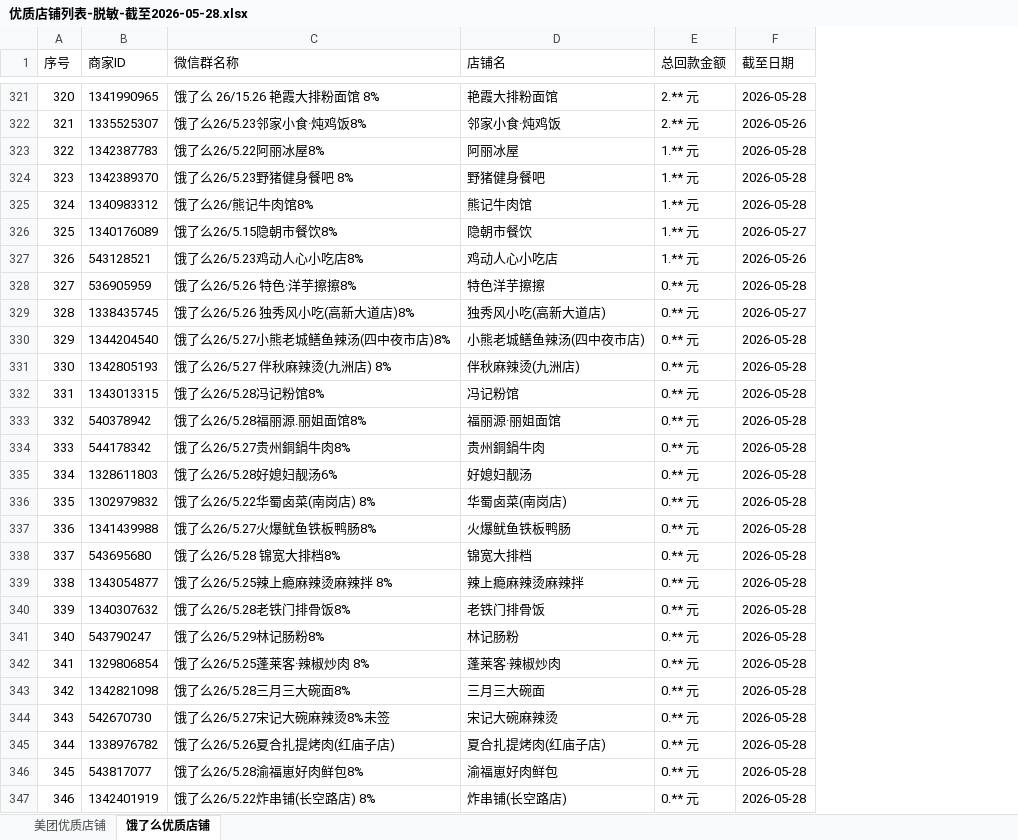
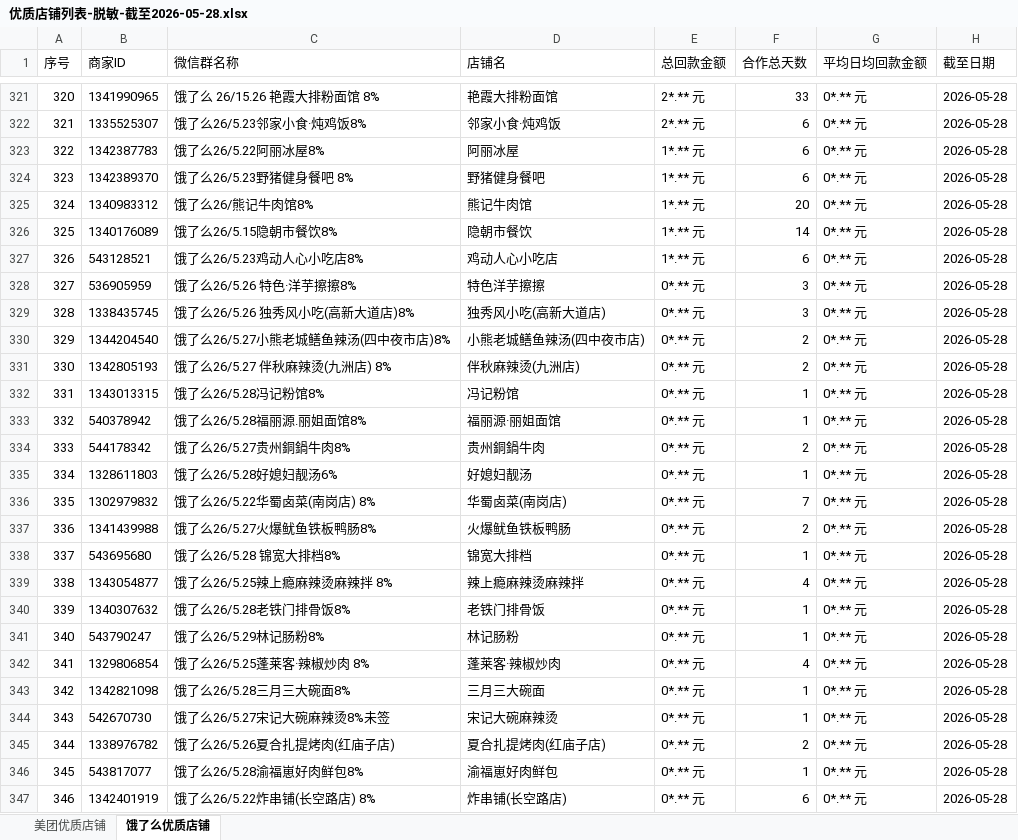
Before and after one commit to tuosir90/biaodanguanli-dianpuluru-xin, an Excel workbook: docs/reports/优质店铺列表-脱敏-截至2026-05-28.xlsx, sheet 饿了么优质店铺, drawn as a sheet; only a part is shown, gaps mark what is left out; values as stored, in another font and other column widths than the file's, no borders; addresses are those after the commit; the diff covers the shown part only; the diff names each change by its address in the sheet, - before the commit and + after, or states it on an @@ line.

```diff
--- a/docs/reports/优质店铺列表-脱敏-截至2026-05-28.xlsx (sheet 饿了么优质店铺)
+++ b/docs/reports/优质店铺列表-脱敏-截至2026-05-28.xlsx (sheet 饿了么优质店铺)
+column F (合作总天数), rows 321-347: 33 | 6 | 6 | 6 | 20 | 14 | 6 | 3 | 3 | 2 | 2 | 1 | 1 | 2 | 1 | 7 | 2 | 1 | 4 | 1 | 1 | 4 | 1 | 1 | 2 | 1 | 6
+column G (平均日均回款金额), rows 321-347: all 0*.** 元
-E321:E322 (总回款金额): 2.** 元
+E321:E322 (总回款金额): 2*.** 元
-H322 (截至日期): 2026-05-26
+H322 (截至日期): 2026-05-28
-E323:E327 (总回款金额): 1.** 元
+E323:E327 (总回款金额): 1*.** 元
-H326 (截至日期): 2026-05-27
+H326 (截至日期): 2026-05-28
-H327 (截至日期): 2026-05-26
+H327 (截至日期): 2026-05-28
-E328:E347 (总回款金额): 0.** 元
+E328:E347 (总回款金额): 0*.** 元
-H329 (截至日期): 2026-05-27
+H329 (截至日期): 2026-05-28
```
Also changed, not shown: 139 edited cells elsewhere in this sheet, sheet 美团优质店铺, 6 other files.
